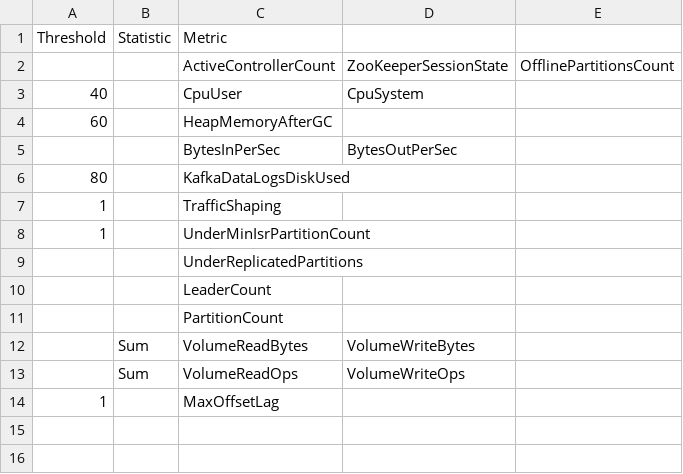
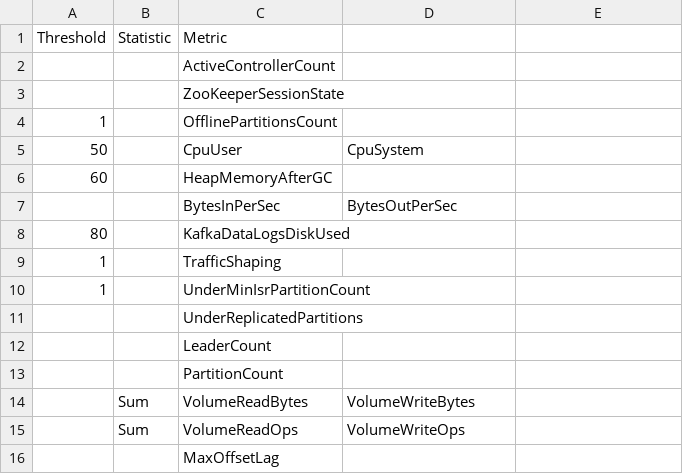
Before and after one commit to andystar0706/aws-cloudwatch-dashboard-generator-for-iem-and-cdp, a CSV file: recommendation/kafka-recommended-metrics.csv, drawn as a sheet; addresses are those after the commit; the diff names each change by its address in the sheet, - before the commit and + after, or states it on an @@ line.

Commit message:
Add files via upload

```diff
--- a/recommendation/kafka-recommended-metrics.csv
+++ b/recommendation/kafka-recommended-metrics.csv
-D2: ZooKeeperSessionState
+D2: (empty)
-E2: OfflinePartitionsCount
+E2: (empty)
+row 3:  |  | ZooKeeperSessionState
+row 4: 1 |  | OfflinePartitionsCount
-A5 (Threshold): 40
+A5 (Threshold): 50
-A16 (Threshold): 1
+A16 (Threshold): (empty)
```
